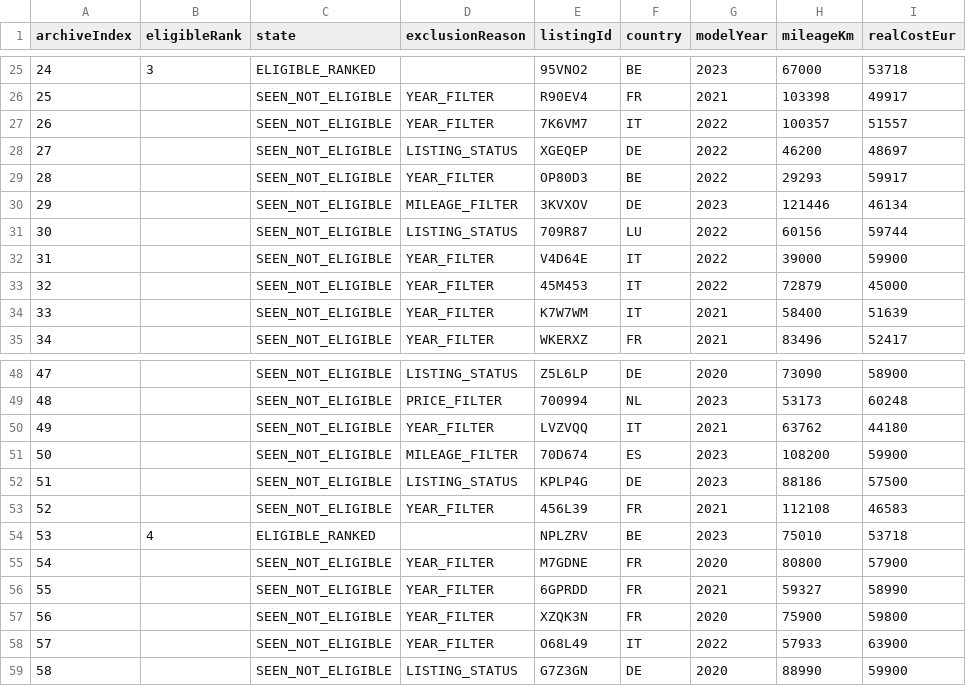
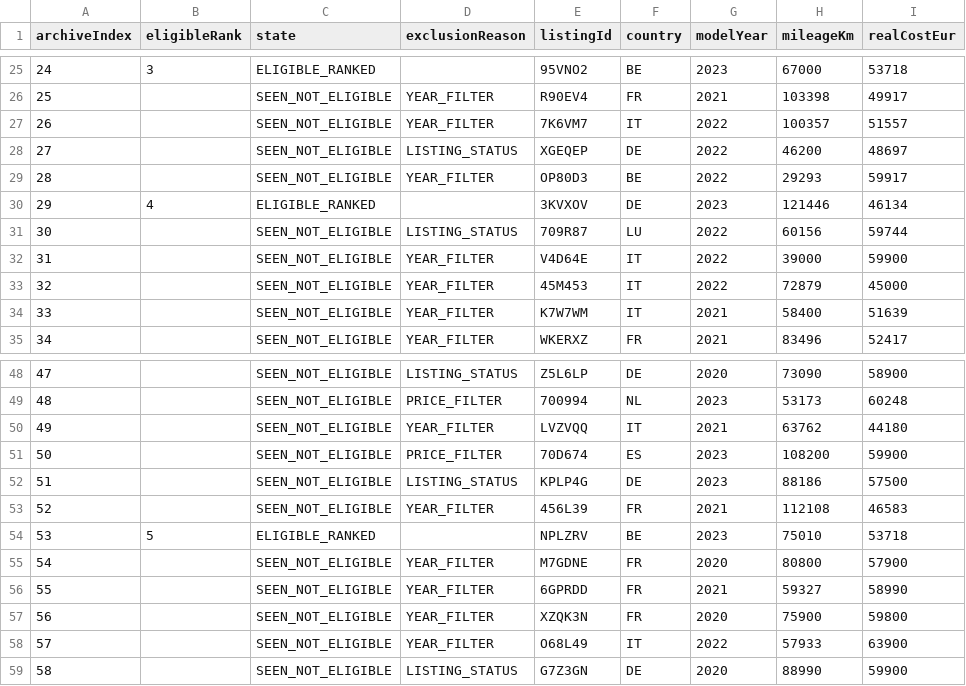
Before and after one commit to gheorghevasilica-oss/Porsche-Hunter, a CSV file: market-index.csv, drawn as a sheet; only a part is shown, gaps mark what is left out; the diff covers the shown part only; the diff names each change by its address in the sheet, - before the commit and + after, or states it on an @@ line.

```diff
--- a/market-index.csv
+++ b/market-index.csv
-B30 (eligibleRank): (empty)
+B30 (eligibleRank): 4
-C30 (state): SEEN_NOT_ELIGIBLE
+C30 (state): ELIGIBLE_RANKED
-D30 (exclusionReason): MILEAGE_FILTER
+D30 (exclusionReason): (empty)
-D51 (exclusionReason): MILEAGE_FILTER
+D51 (exclusionReason): PRICE_FILTER
-B54 (eligibleRank): 4
+B54 (eligibleRank): 5
```
Also changed, not shown: 12 removed rows and row numbers in column A elsewhere in this file, 4 other files.
